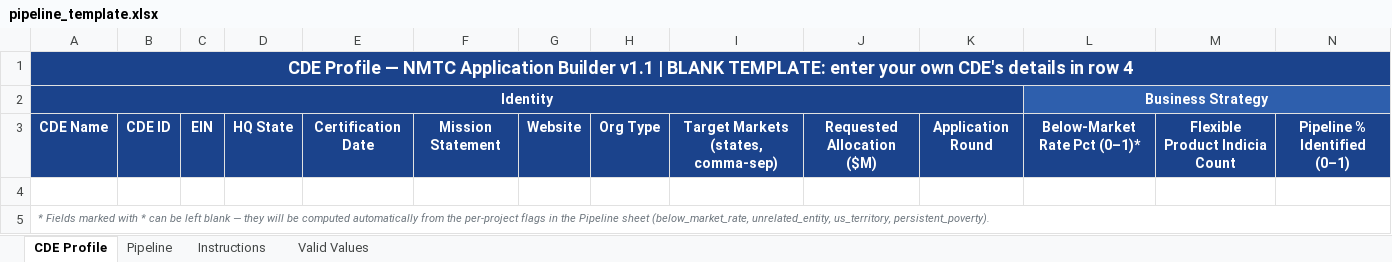
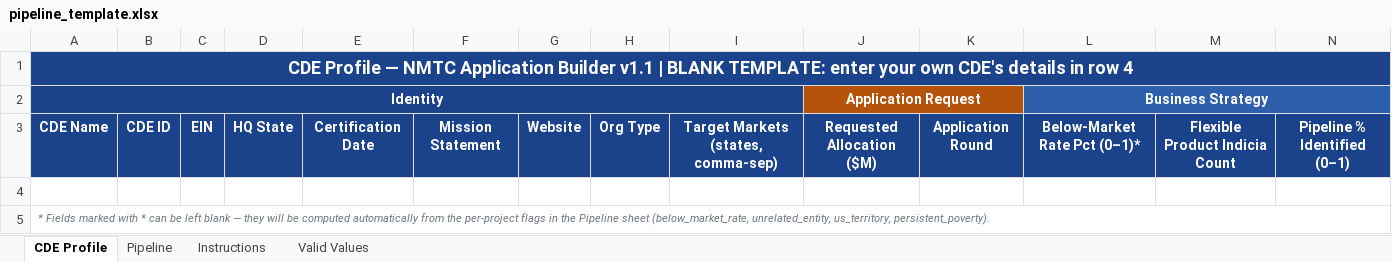
Before and after one commit to Jaypatel1511/nmtc-application-builder, an Excel workbook: nmtcapp/templates/pipeline_template.xlsx, sheet CDE Profile, drawn as a sheet; only a part is shown; values as stored, in another font and other column widths than the file's, no borders; the diff names each change by its address in the sheet, - before the commit and + after, or states it on an @@ line.

```diff
--- a/nmtcapp/templates/pipeline_template.xlsx (sheet CDE Profile)
+++ b/nmtcapp/templates/pipeline_template.xlsx (sheet CDE Profile)
-A2:K2 merged
+A2:I2 merged
-J2: (empty)
+J2: Application Request
-J2 fill: none
+J2 fill: #B45309
+J2:K2 merged
```
Also changed, not shown: sheet Valid Values, nmtcapp/templates/pipeline_sample.xlsx, 14 other files.
